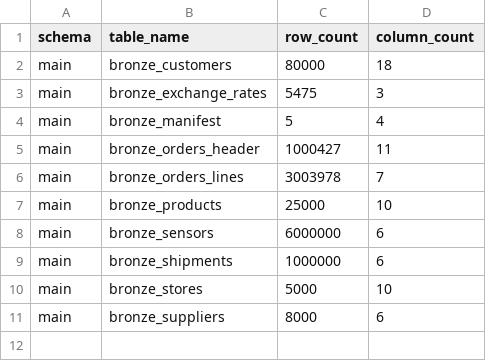
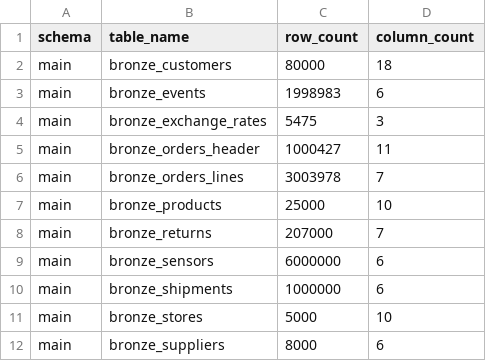
Before and after one commit to Mj37-com/APAC-DIA-Training-DE, a CSV file: duckdb_table_summary.csv, drawn as a sheet.

```diff
--- a/duckdb_table_summary.csv
+++ b/duckdb_table_summary.csv
@@ -2,4 +2,4 @@ schema,table_name,row_count,column_count
 main,bronze_customers,80000,18
+main,bronze_events,1998983,6
 main,bronze_exchange_rates,5475,3
-main,bronze_manifest,5,4
 main,bronze_orders_header,1000427,11
@@ -7,2 +7,3 @@ main,bronze_orders_lines,3003978,7
 main,bronze_products,25000,10
+main,bronze_returns,207000,7
 main,bronze_sensors,6000000,6
```
Also changed, not shown: 5 other files.
